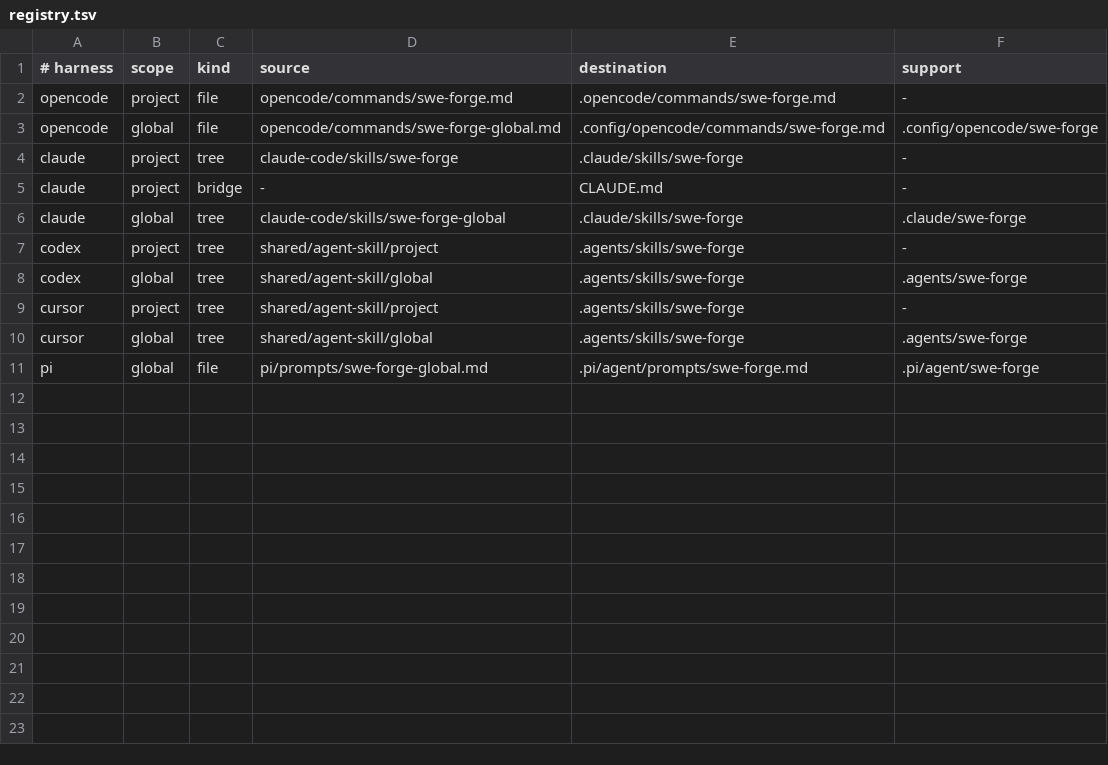
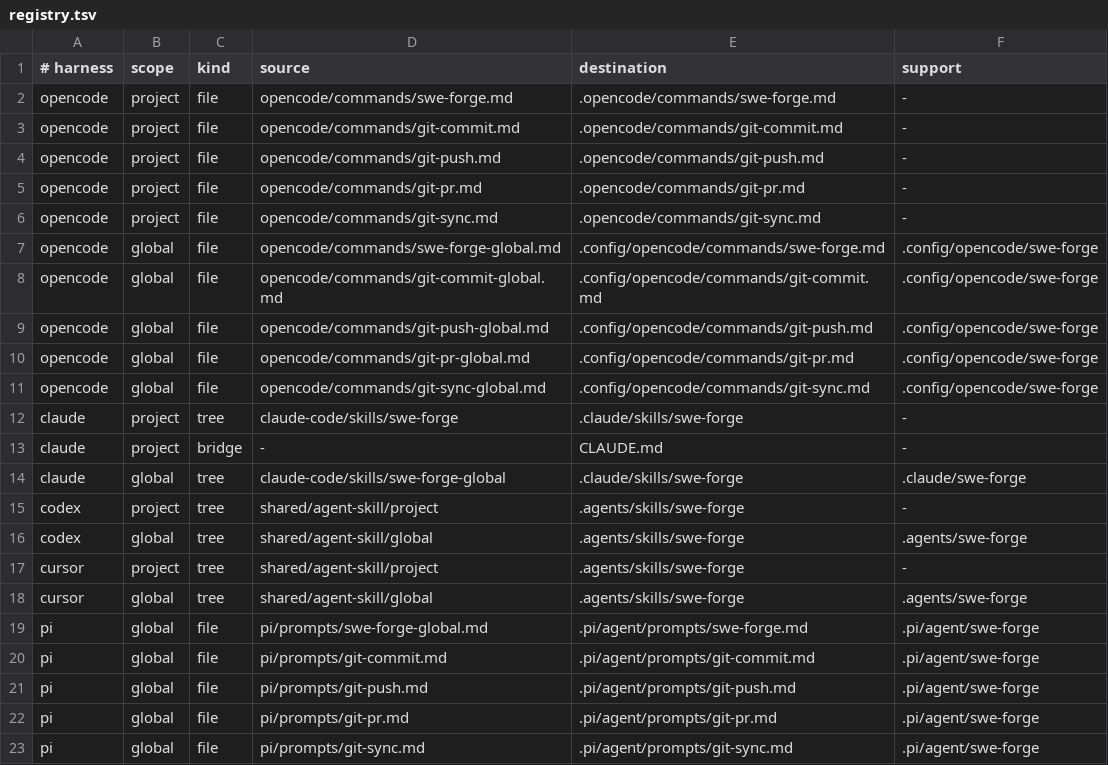
Before and after one commit to joacod/swe-forge, a TSV file: .swe-forge/adapters/registry.tsv, drawn as a sheet; the diff names each change by its address in the sheet, - before the commit and + after, or states it on an @@ line.

```diff
--- a/.swe-forge/adapters/registry.tsv
+++ b/.swe-forge/adapters/registry.tsv
+row 3: opencode | project | file | opencode/commands/git-commit.md | .opencode/commands/git-commit.md | -
+row 4: opencode | project | file | opencode/commands/git-push.md | .opencode/commands/git-push.md | -
+row 5: opencode | project | file | opencode/commands/git-pr.md | .opencode/commands/git-pr.md | -
+row 6: opencode | project | file | opencode/commands/git-sync.md | .opencode/commands/git-sync.md | -
+row 8: opencode | global | file | opencode/commands/git-commit-global.md | .config/opencode/commands/git-commit.md | .config/opencode/swe-forge
+row 9: opencode | global | file | opencode/commands/git-push-global.md | .config/opencode/commands/git-push.md | .config/opencode/swe-forge
+row 10: opencode | global | file | opencode/commands/git-pr-global.md | .config/opencode/commands/git-pr.md | .config/opencode/swe-forge
+row 11: opencode | global | file | opencode/commands/git-sync-global.md | .config/opencode/commands/git-sync.md | .config/opencode/swe-forge
+row 20: pi | global | file | pi/prompts/git-commit.md | .pi/agent/prompts/git-commit.md | .pi/agent/swe-forge
+row 21: pi | global | file | pi/prompts/git-push.md | .pi/agent/prompts/git-push.md | .pi/agent/swe-forge
+row 22: pi | global | file | pi/prompts/git-pr.md | .pi/agent/prompts/git-pr.md | .pi/agent/swe-forge
+row 23: pi | global | file | pi/prompts/git-sync.md | .pi/agent/prompts/git-sync.md | .pi/agent/swe-forge
```
Also changed, not shown: 42 other files.
